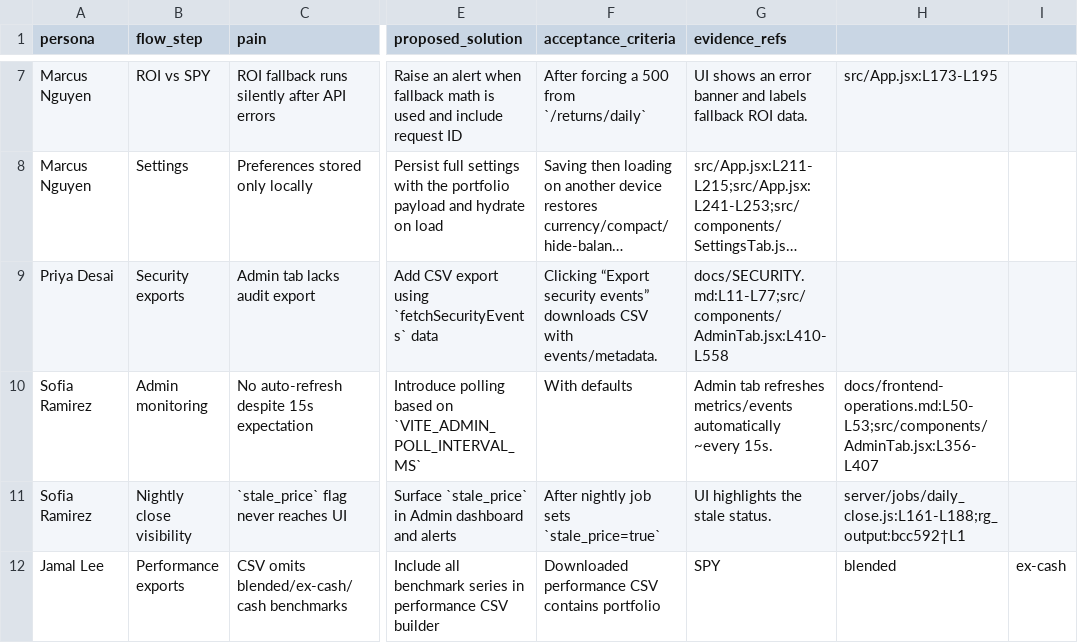
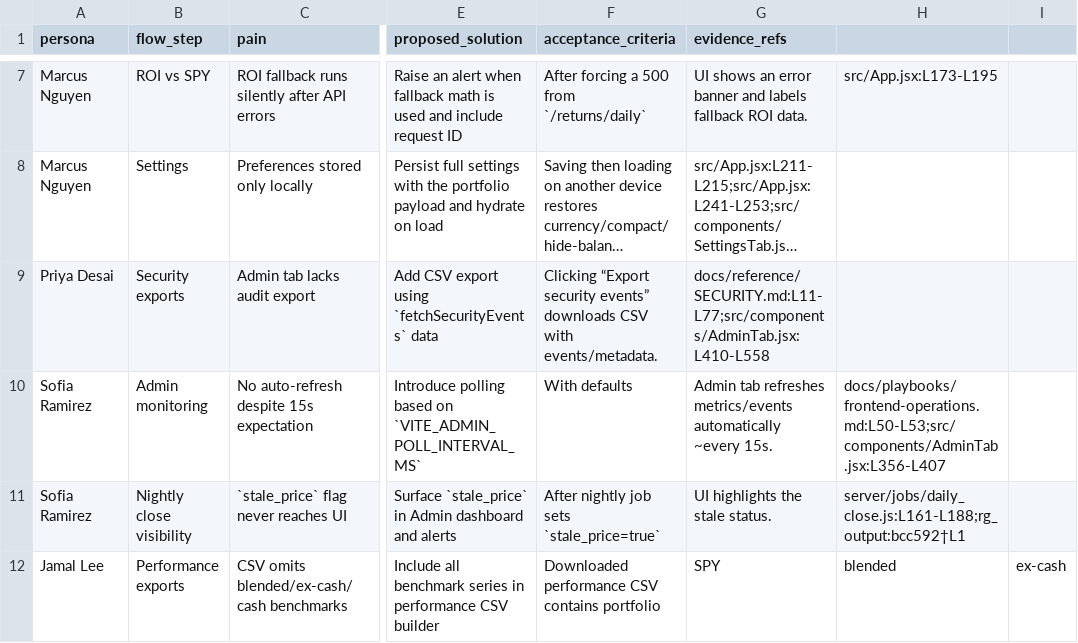
Before and after one commit to cortega26/portfolio-manager-server, a CSV file: audit/personas/pains_to_requirements.csv, drawn as a sheet; only a part is shown, gaps mark what is left out; long unchanged cells end in …; the diff names each change by its address in the sheet, - before the commit and + after, or states it on an @@ line.

```diff
--- a/audit/personas/pains_to_requirements.csv
+++ b/audit/personas/pains_to_requirements.csv
-G9 (evidence_refs): docs/SECURITY.md:L11-L77;src/components/AdminTab.jsx:L410-L558
+G9 (evidence_refs): docs/reference/SECURITY.md:L11-L77;src/components/AdminTab.jsx:L410-L558
-H10: docs/frontend-operations.md:L50-L53;src/components/AdminTab.jsx:L356-L407
+H10: docs/playbooks/frontend-operations.md:L50-L53;src/components/AdminTab.jsx:L356-L407
```
Also changed, not shown: 35 other files.
